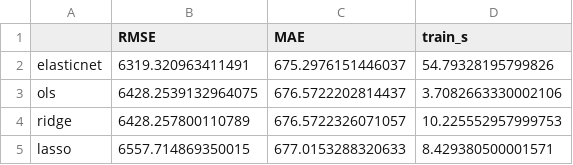
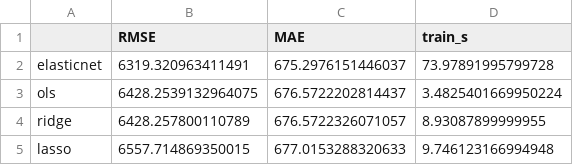
Before and after one commit to Akhilesh-Vangala/Predicting_Building_Energy_Consumption, a CSV file: results/tables/linear_summary.csv, drawn as a sheet.

Commit message:
added plots and summary tables from notebooks

```diff
--- a/results/tables/linear_summary.csv
+++ b/results/tables/linear_summary.csv
@@ -1,5 +1,5 @@
 ,RMSE,MAE,train_s
-elasticnet,6319.320963411491,675.2976151446037,54.79328195799826
-ols,6428.2539132964075,676.5722202814437,3.7082663330002106
-ridge,6428.257800110789,676.5722326071057,10.225552957999753
-lasso,6557.714869350015,677.0153288320633,8.429380500001571
+elasticnet,6319.320963411491,675.2976151446037,73.97891995799728
+ols,6428.2539132964075,676.5722202814437,3.4825401669950224
+ridge,6428.257800110789,676.5722326071057,8.93087899999955
+lasso,6557.714869350015,677.0153288320633,9.746123166994948
```
Also changed, not shown: 27 other files.
